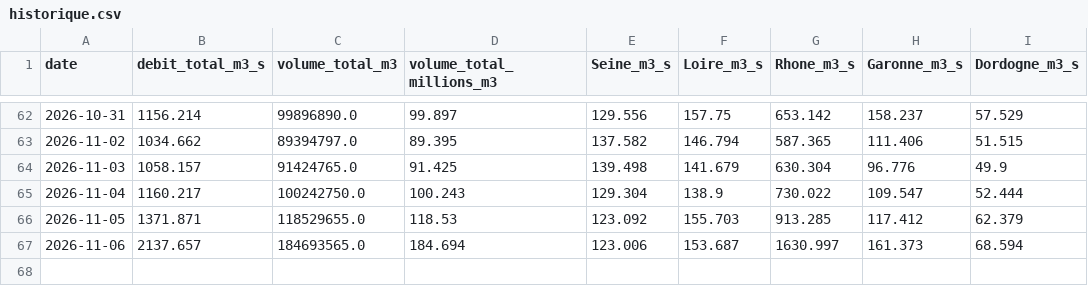
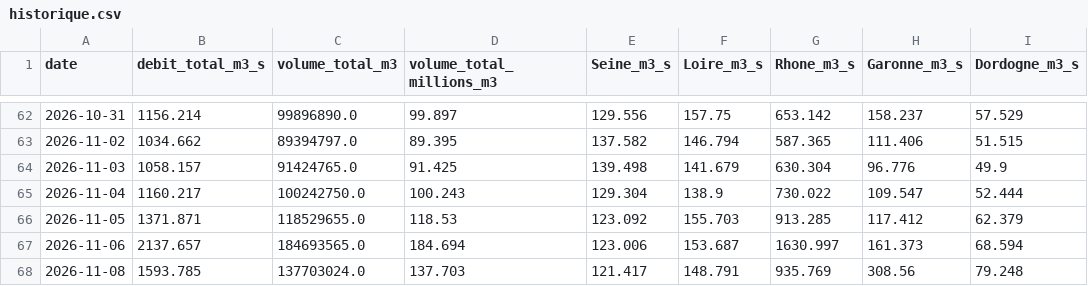
Before and after one commit to Franck222-cody/Compteur-eau-france-test, a CSV file: data/historique.csv, drawn as a sheet; only a part is shown, gaps mark what is left out; the diff names each change by its address in the sheet, - before the commit and + after, or states it on an @@ line.

```diff
--- a/data/historique.csv
+++ b/data/historique.csv
+row 68: 2026-11-08 | 1593.785 | 137703024.0 | 137.703 | 121.417 | 148.791 | 935.769 | 308.56 | 79.248
```
Also changed, not shown: 1 other file.
